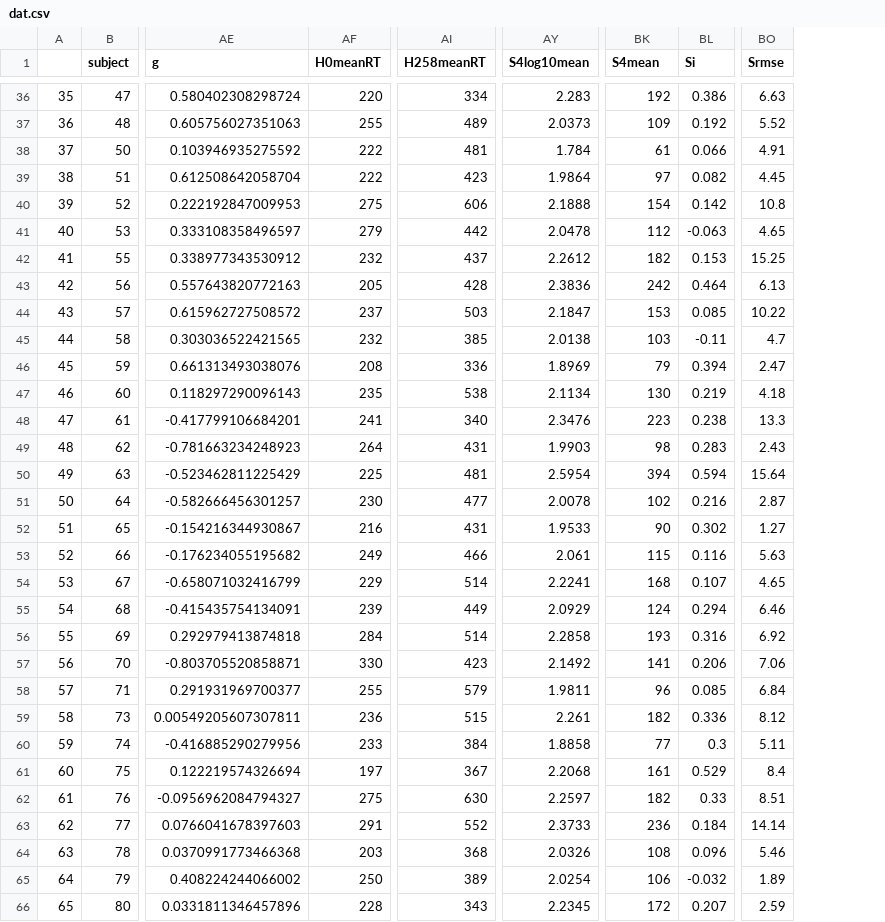
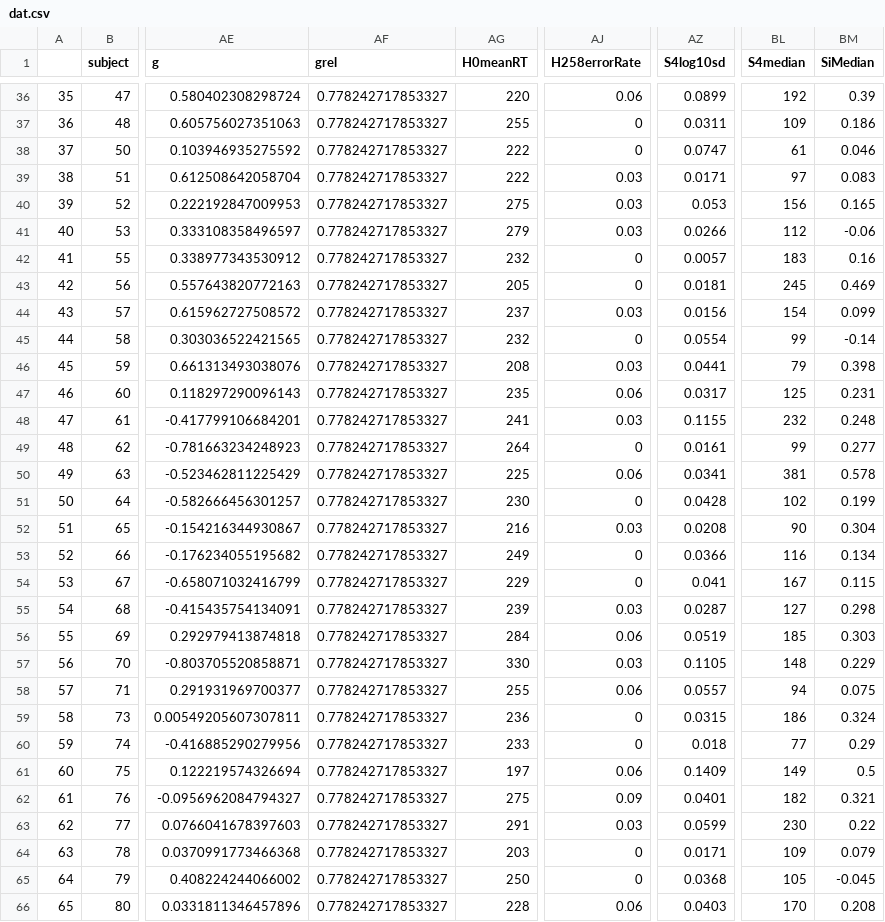
Before and after one commit to pipomas/PhD_data, a CSV file: data/processed/dat.csv, drawn as a sheet; only a part is shown, gaps mark what is left out; removed rows and columns are numbered as before the commit, all else as after; the diff covers the shown part only; the diff names each change by its address in the sheet, - before the commit and + after, or states it on an @@ line.

Commit message:
added omega coefficient for g ("grel")

```diff
--- a/data/processed/dat.csv
+++ b/data/processed/dat.csv
+column AF (grel), rows 36-66: all 0.778242717853327
-column AI (H258meanRT), rows 36-66: 334 | 489 | 481 | 423 | 606 | 442 | 437 | 428 | 503 | 385 | 336 | 538 | 340 | 431 | 481 | 477 | 431 | 466 | 514 | 449 | 514 | 423 | 579 | 515 | 384 | 367 | 630 | 552 | 368 | 389 | 343
+column AJ (H258errorRate), rows 36-66: 0.06 | 0 | 0 | 0.03 | 0.03 | 0.03 | 0 | 0 | 0.03 | 0 | 0.03 | 0.06 | 0.03 | 0 | 0.06 | 0 | 0.03 | 0 | 0 | 0.03 | 0.06 | 0.03 | 0.06 | 0 | 0 | 0.06 | 0.09 | 0.03 | 0 | 0 | 0.06
-column AY (S4log10mean), rows 36-66: 2.283 | 2.0373 | 1.784 | 1.9864 | 2.1888 | 2.0478 | 2.2612 | 2.3836 | 2.1847 | 2.0138 | 1.8969 | 2.1134 | 2.3476 | 1.9903 | 2.5954 | 2.0078 | 1.9533 | 2.061 | 2.2241 | 2.0929 | 2.2858 | 2.1492 | 1.9811 | 2.261 | 1.8858 | 2.2068 | 2.2597 | 2.3733 | 2.0326 | 2.0254 | 2.2345
+column AZ (S4log10sd), rows 36-66: 0.0899 | 0.0311 | 0.0747 | 0.0171 | 0.053 | 0.0266 | 0.0057 | 0.0181 | 0.0156 | 0.0554 | 0.0441 | 0.0317 | 0.1155 | 0.0161 | 0.0341 | 0.0428 | 0.0208 | 0.0366 | 0.041 | 0.0287 | 0.0519 | 0.1105 | 0.0557 | 0.0315 | 0.018 | 0.1409 | 0.0401 | 0.0599 | 0.0171 | 0.0368 | 0.0403
-column BL (Si), rows 36-66: 0.386 | 0.192 | 0.066 | 0.082 | 0.142 | -0.063 | 0.153 | 0.464 | 0.085 | -0.11 | 0.394 | 0.219 | 0.238 | 0.283 | 0.594 | 0.216 | 0.302 | 0.116 | 0.107 | 0.294 | 0.316 | 0.206 | 0.085 | 0.336 | 0.3 | 0.529 | 0.33 | 0.184 | 0.096 | -0.032 | 0.207
+column BM (SiMedian), rows 36-66: 0.39 | 0.186 | 0.046 | 0.083 | 0.165 | -0.06 | 0.16 | 0.469 | 0.099 | -0.14 | 0.398 | 0.231 | 0.248 | 0.277 | 0.578 | 0.199 | 0.304 | 0.134 | 0.115 | 0.298 | 0.303 | 0.229 | 0.075 | 0.324 | 0.29 | 0.5 | 0.321 | 0.22 | 0.079 | -0.045 | 0.208
-column BO (Srmse), rows 36-66: 6.63 | 5.52 | 4.91 | 4.45 | 10.8 | 4.65 | 15.25 | 6.13 | 10.22 | 4.7 | 2.47 | 4.18 | 13.3 | 2.43 | 15.64 | 2.87 | 1.27 | 5.63 | 4.65 | 6.46 | 6.92 | 7.06 | 6.84 | 8.12 | 5.11 | 8.4 | 8.51 | 14.14 | 5.46 | 1.89 | 2.59
-BL1: S4mean
+BL1: S4median
-BL40 (S4median): 154
+BL40 (S4median): 156
-BL42 (S4median): 182
+BL42 (S4median): 183
-BL43 (S4median): 242
+BL43 (S4median): 245
-BL44 (S4median): 153
+BL44 (S4median): 154
-BL45 (S4median): 103
+BL45 (S4median): 99
-BL47 (S4median): 130
+BL47 (S4median): 125
-BL48 (S4median): 223
+BL48 (S4median): 232
-BL49 (S4median): 98
+BL49 (S4median): 99
-BL50 (S4median): 394
+BL50 (S4median): 381
-BL53 (S4median): 115
+BL53 (S4median): 116
-BL54 (S4median): 168
+BL54 (S4median): 167
-BL55 (S4median): 124
+BL55 (S4median): 127
-BL56 (S4median): 193
+BL56 (S4median): 185
-BL57 (S4median): 141
+BL57 (S4median): 148
-BL58 (S4median): 96
+BL58 (S4median): 94
-BL59 (S4median): 182
+BL59 (S4median): 186
-BL61 (S4median): 161
+BL61 (S4median): 149
-BL63 (S4median): 236
+BL63 (S4median): 230
-BL64 (S4median): 108
+BL64 (S4median): 109
-BL65 (S4median): 106
+BL65 (S4median): 105
-BL66 (S4median): 172
+BL66 (S4median): 170
```
Also changed, not shown: 122 edited cells elsewhere in this file.
